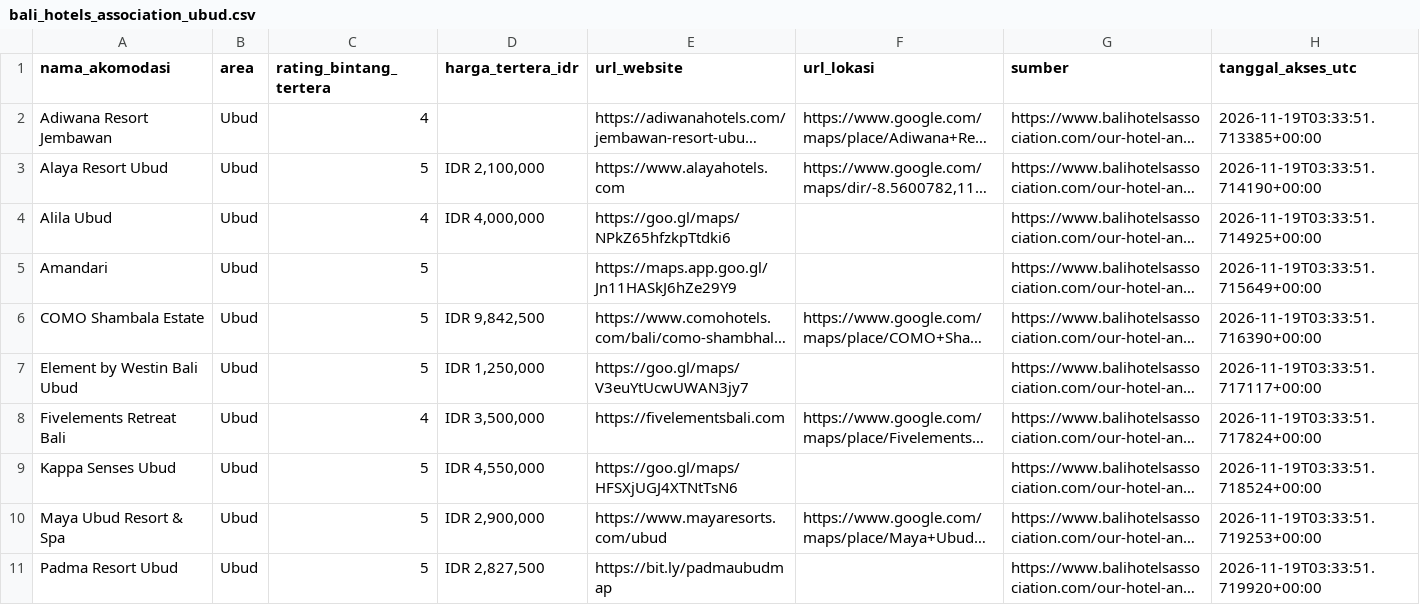
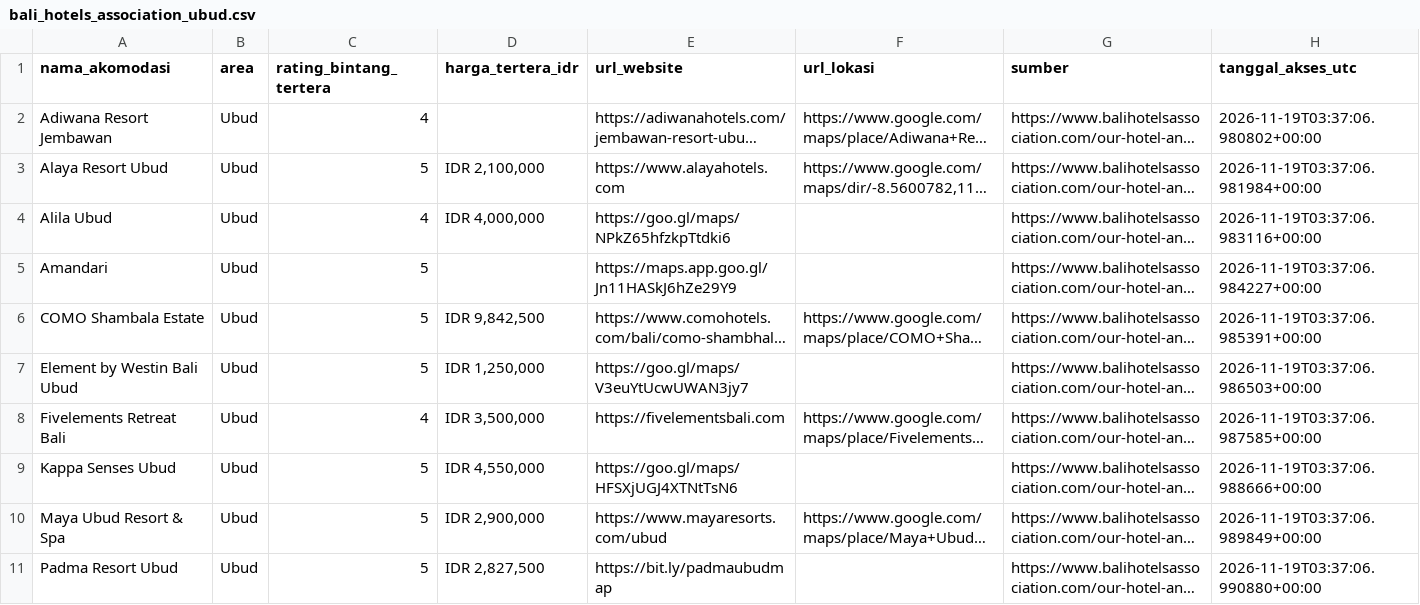
Before and after one commit to niputuriskapramesticahyadewi-maker/UTS_DAM_UBUD_RISKA_2501010315, a CSV file: UTS_DAM_UBUD_RISKA_2501010315_FINAL/data/interim/bali_hotels_association_ubud.csv, drawn as a sheet; long unchanged cells end in …; the diff names each change by its address in the sheet, - before the commit and + after, or states it on an @@ line.

```diff
--- a/UTS_DAM_UBUD_RISKA_2501010315_FINAL/data/interim/bali_hotels_association_ubud.csv
+++ b/UTS_DAM_UBUD_RISKA_2501010315_FINAL/data/interim/bali_hotels_association_ubud.csv
-H2 (tanggal_akses_utc): 2026-11-19T03:33:51.713385+00:00
+H2 (tanggal_akses_utc): 2026-11-19T03:37:06.980802+00:00
-H3 (tanggal_akses_utc): 2026-11-19T03:33:51.714190+00:00
+H3 (tanggal_akses_utc): 2026-11-19T03:37:06.981984+00:00
-H4 (tanggal_akses_utc): 2026-11-19T03:33:51.714925+00:00
+H4 (tanggal_akses_utc): 2026-11-19T03:37:06.983116+00:00
-H5 (tanggal_akses_utc): 2026-11-19T03:33:51.715649+00:00
+H5 (tanggal_akses_utc): 2026-11-19T03:37:06.984227+00:00
-H6 (tanggal_akses_utc): 2026-11-19T03:33:51.716390+00:00
+H6 (tanggal_akses_utc): 2026-11-19T03:37:06.985391+00:00
-H7 (tanggal_akses_utc): 2026-11-19T03:33:51.717117+00:00
+H7 (tanggal_akses_utc): 2026-11-19T03:37:06.986503+00:00
-H8 (tanggal_akses_utc): 2026-11-19T03:33:51.717824+00:00
+H8 (tanggal_akses_utc): 2026-11-19T03:37:06.987585+00:00
-H9 (tanggal_akses_utc): 2026-11-19T03:33:51.718524+00:00
+H9 (tanggal_akses_utc): 2026-11-19T03:37:06.988666+00:00
-H10 (tanggal_akses_utc): 2026-11-19T03:33:51.719253+00:00
+H10 (tanggal_akses_utc): 2026-11-19T03:37:06.989849+00:00
-H11 (tanggal_akses_utc): 2026-11-19T03:33:51.719920+00:00
+H11 (tanggal_akses_utc): 2026-11-19T03:37:06.990880+00:00
```
Also changed, not shown: UTS_DAM_UBUD_RISKA_2501010315_FINAL/metadata/provenance.csv, UTS_DAM_UBUD_RISKA_2501010315_FINAL/metadata/storage_measurement.csv, 4 other files.
